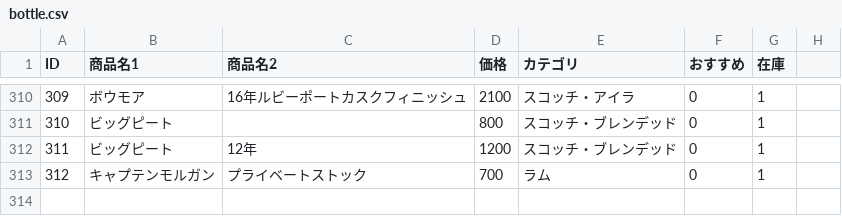
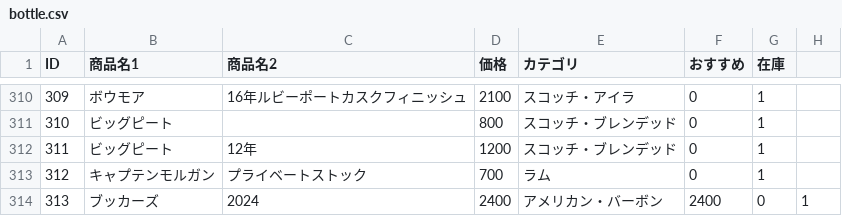
Before and after one commit to lm-toyohashi/lm-toyohashi.github.io, a CSV file: bottle.csv, drawn as a sheet; only a part is shown, gaps mark what is left out; the diff names each change by its address in the sheet, - before the commit and + after, or states it on an @@ line.

Commit message:
Update bottle.csv

```diff
--- a/bottle.csv
+++ b/bottle.csv
+row 314: 313 | ブッカーズ | 2024 | 2400 | アメリカン・バーボン | 2400 | 0 | 1
```
